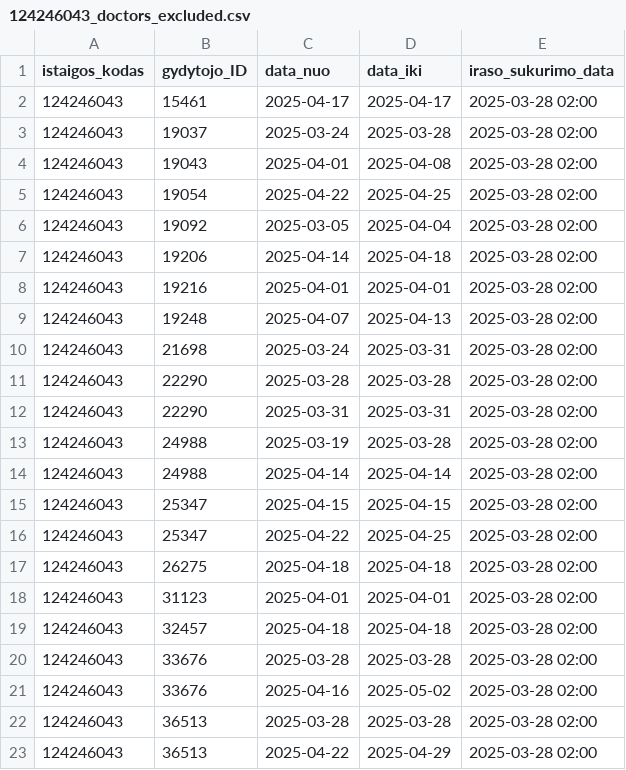
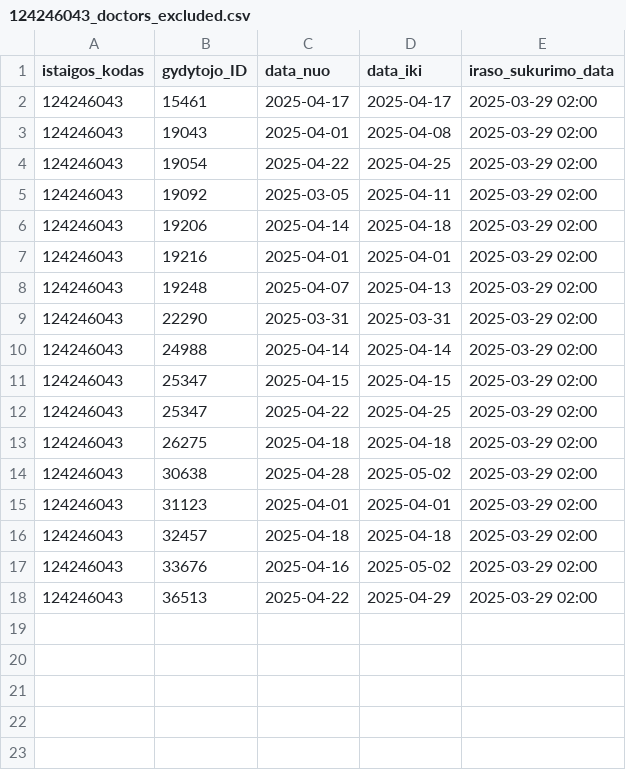
Before and after one commit to NVPgit/naujosios-vilnios-poliklinika, a CSV file: 124246043_doctors_excluded.csv, drawn as a sheet.

```diff
--- a/124246043_doctors_excluded.csv
+++ b/124246043_doctors_excluded.csv
@@ -1,23 +1,18 @@
 istaigos_kodas;gydytojo_ID;data_nuo;data_iki;iraso_sukurimo_data
-124246043;15461;2025-04-17;2025-04-17;2025-03-28 02:00
-124246043;19037;2025-03-24;2025-03-28;2025-03-28 02:00
-124246043;19043;2025-04-01;2025-04-08;2025-03-28 02:00
-124246043;19054;2025-04-22;2025-04-25;2025-03-28 02:00
-124246043;19092;2025-03-05;2025-04-04;2025-03-28 02:00
-124246043;19206;2025-04-14;2025-04-18;2025-03-28 02:00
-124246043;19216;2025-04-01;2025-04-01;2025-03-28 02:00
-124246043;19248;2025-04-07;2025-04-13;2025-03-28 02:00
-124246043;21698;2025-03-24;2025-03-31;2025-03-28 02:00
-124246043;22290;2025-03-28;2025-03-28;2025-03-28 02:00
-124246043;22290;2025-03-31;2025-03-31;2025-03-28 02:00
-124246043;24988;2025-03-19;2025-03-28;2025-03-28 02:00
-124246043;24988;2025-04-14;2025-04-14;2025-03-28 02:00
-124246043;25347;2025-04-15;2025-04-15;2025-03-28 02:00
-124246043;25347;2025-04-22;2025-04-25;2025-03-28 02:00
-124246043;26275;2025-04-18;2025-04-18;2025-03-28 02:00
-124246043;31123;2025-04-01;2025-04-01;2025-03-28 02:00
-124246043;32457;2025-04-18;2025-04-18;2025-03-28 02:00
-124246043;33676;2025-03-28;2025-03-28;2025-03-28 02:00
-124246043;33676;2025-04-16;2025-05-02;2025-03-28 02:00
-124246043;36513;2025-03-28;2025-03-28;2025-03-28 02:00
-124246043;36513;2025-04-22;2025-04-29;2025-03-28 02:00
+124246043;15461;2025-04-17;2025-04-17;2025-03-29 02:00
+124246043;19043;2025-04-01;2025-04-08;2025-03-29 02:00
+124246043;19054;2025-04-22;2025-04-25;2025-03-29 02:00
+124246043;19092;2025-03-05;2025-04-11;2025-03-29 02:00
+124246043;19206;2025-04-14;2025-04-18;2025-03-29 02:00
+124246043;19216;2025-04-01;2025-04-01;2025-03-29 02:00
+124246043;19248;2025-04-07;2025-04-13;2025-03-29 02:00
+124246043;22290;2025-03-31;2025-03-31;2025-03-29 02:00
+124246043;24988;2025-04-14;2025-04-14;2025-03-29 02:00
+124246043;25347;2025-04-15;2025-04-15;2025-03-29 02:00
+124246043;25347;2025-04-22;2025-04-25;2025-03-29 02:00
+124246043;26275;2025-04-18;2025-04-18;2025-03-29 02:00
+124246043;30638;2025-04-28;2025-05-02;2025-03-29 02:00
+124246043;31123;2025-04-01;2025-04-01;2025-03-29 02:00
+124246043;32457;2025-04-18;2025-04-18;2025-03-29 02:00
+124246043;33676;2025-04-16;2025-05-02;2025-03-29 02:00
+124246043;36513;2025-04-22;2025-04-29;2025-03-29 02:00
```
Also changed, not shown: 124246043_family_doctors_list.csv, 124246043_family_doctors_visits_hours.csv, 1 other file.
